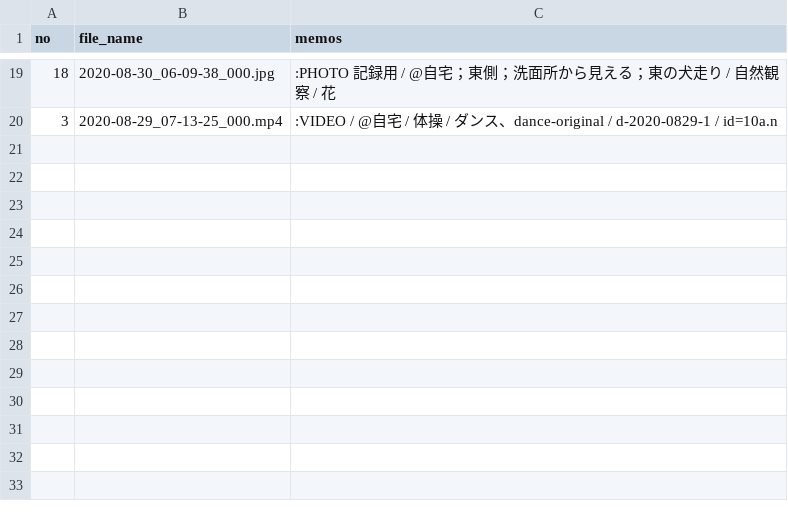
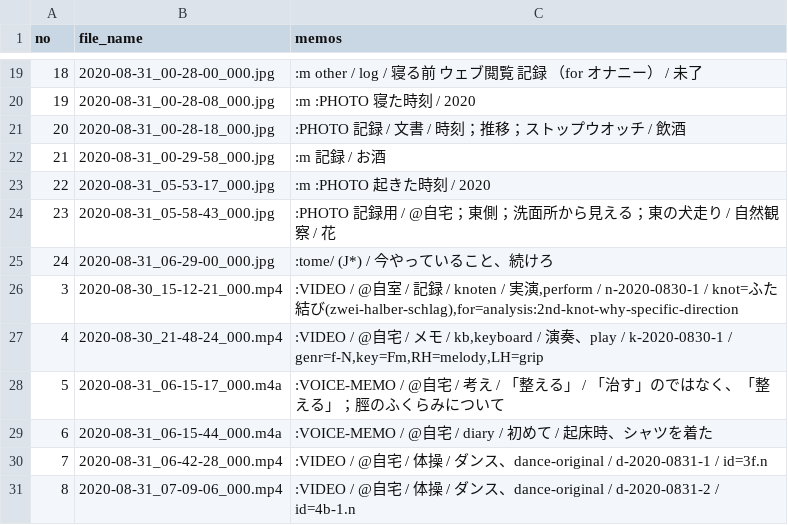
Before and after one commit to iwabuchiken/Cake_IFM11, a CSV file: lib/others/entries.csv, drawn as a sheet; only a part is shown, gaps mark what is left out; the diff covers the shown part only.

```diff
--- a/lib/others/entries.csv
+++ b/lib/others/entries.csv
@@ -19,2 +19,13 @@ no	file_name	memos
-18	2020-08-30_06-09-38_000.jpg	:PHOTO 記録用 / @自宅；東側；洗面所から見える；東の犬走り / 自然観察 / 花
-3	2020-08-29_07-13-25_000.mp4	:VIDEO / @自宅 / 体操 / ダンス、dance-original / d-2020-0829-1 / id=10a.n
+18	2020-08-31_00-28-00_000.jpg	:m other / log / 寝る前　ウェブ閲覧　記録　（for オナニー） / 未了
+19	2020-08-31_00-28-08_000.jpg	:m :PHOTO 寝た時刻 / 2020
+20	2020-08-31_00-28-18_000.jpg	:PHOTO 記録 / 文書 / 時刻；推移；ストップウオッチ / 飲酒
+21	2020-08-31_00-29-58_000.jpg	:m 記録 / お酒
+22	2020-08-31_05-53-17_000.jpg	:m :PHOTO 起きた時刻 / 2020
+23	2020-08-31_05-58-43_000.jpg	:PHOTO 記録用 / @自宅；東側；洗面所から見える；東の犬走り / 自然観察 / 花
+24	2020-08-31_06-29-00_000.jpg	:tome/ (J*) / 今やっていること、続けろ
+3	2020-08-30_15-12-21_000.mp4	:VIDEO / @自室 / 記録 / knoten / 実演,perform / n-2020-0830-1 / knot=ふた結び(zwei-halber-schlag),for=analysis:2nd-knot-why-specific-direction
+4	2020-08-30_21-48-24_000.mp4	:VIDEO / @自宅 / メモ / kb,keyboard / 演奏、play / k-2020-0830-1 / genr=f-N,key=Fm,RH=melody,LH=grip
+5	2020-08-31_06-15-17_000.m4a	:VOICE-MEMO / @自宅 / 考え / 「整える」 / 「治す」のではなく、「整える」；脛のふくらみについて
+6	2020-08-31_06-15-44_000.m4a	:VOICE-MEMO / @自宅 / diary / 初めて / 起床時、シャツを着た
+7	2020-08-31_06-42-28_000.mp4	:VIDEO / @自宅 / 体操 / ダンス、dance-original / d-2020-0831-1 / id=3f.n
+8	2020-08-31_07-09-06_000.mp4	:VIDEO / @自宅 / 体操 / ダンス、dance-original / d-2020-0831-2 / id=4b-1.n
```
Also changed, not shown: 1 added row, 1 removed row and 30 edited cells elsewhere in this file, 4 other files.
